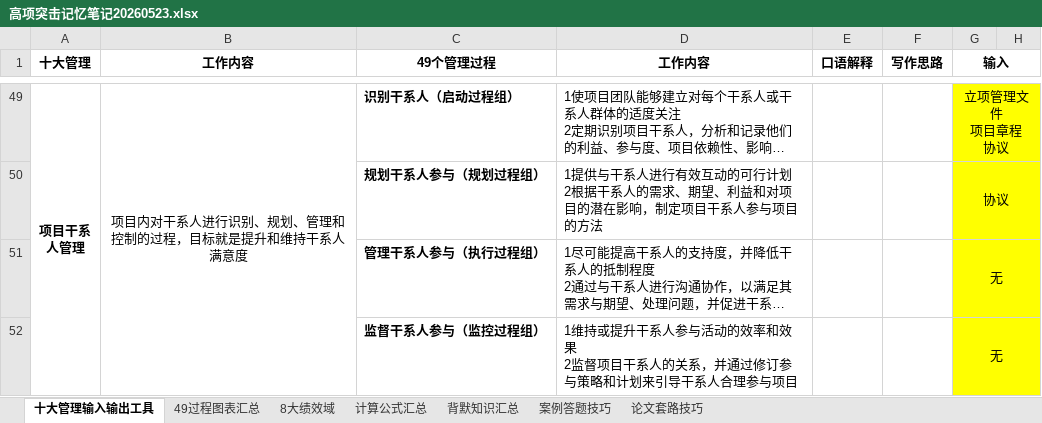
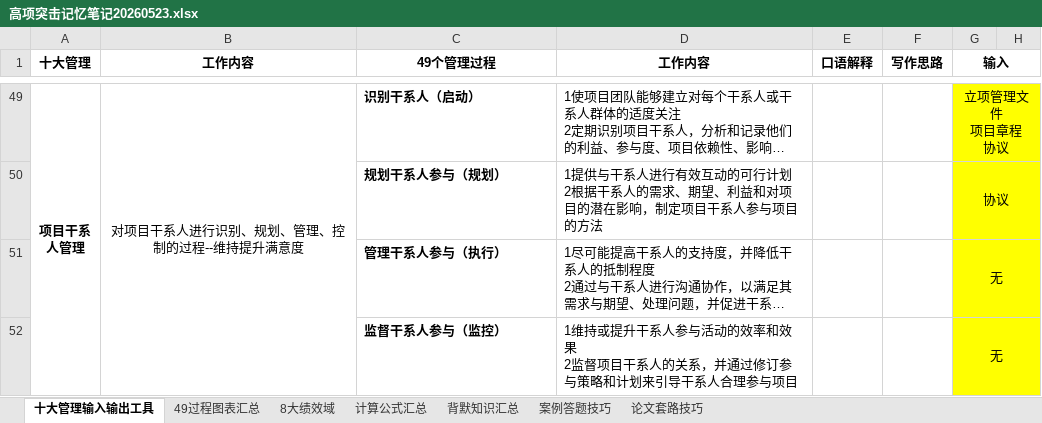
Before and after one commit to shuqingle/04_EXAM, an Excel workbook: 高项突击记忆笔记20260523.xlsx, sheet 十大管理输入输出工具, drawn as a sheet; only a part is shown, gaps mark what is left out; long unchanged cells end in …; values as stored, in another font and other column widths than the file's, no borders; the diff covers the shown part only; the diff names each change by its address in the sheet, - before the commit and + after, or states it on an @@ line.

```diff
--- a/高项突击记忆笔记20260523.xlsx (sheet 十大管理输入输出工具)
+++ b/高项突击记忆笔记20260523.xlsx (sheet 十大管理输入输出工具)
-B49 (工作内容): 项目内对干系人进行识别、规划、管理和控制的过程，目标就是提升和维持干系人满意度
+B49 (工作内容): 对项目干系人进行识别、规划、管理、控制的过程--维持提升满意度
-C49 (49个管理过程): 识别干系人（启动过程组）
+C49 (49个管理过程): 识别干系人（启动）
-C50 (49个管理过程): 规划干系人参与（规划过程组）
+C50 (49个管理过程): 规划干系人参与（规划）
-C51 (49个管理过程): 管理干系人参与（执行过程组）
+C51 (49个管理过程): 管理干系人参与（执行）
-C52 (49个管理过程): 监督干系人参与（监控过程组）
+C52 (49个管理过程): 监督干系人参与（监控）
```
Also changed, not shown: 64 edited cells elsewhere in this sheet, 1 other file.
